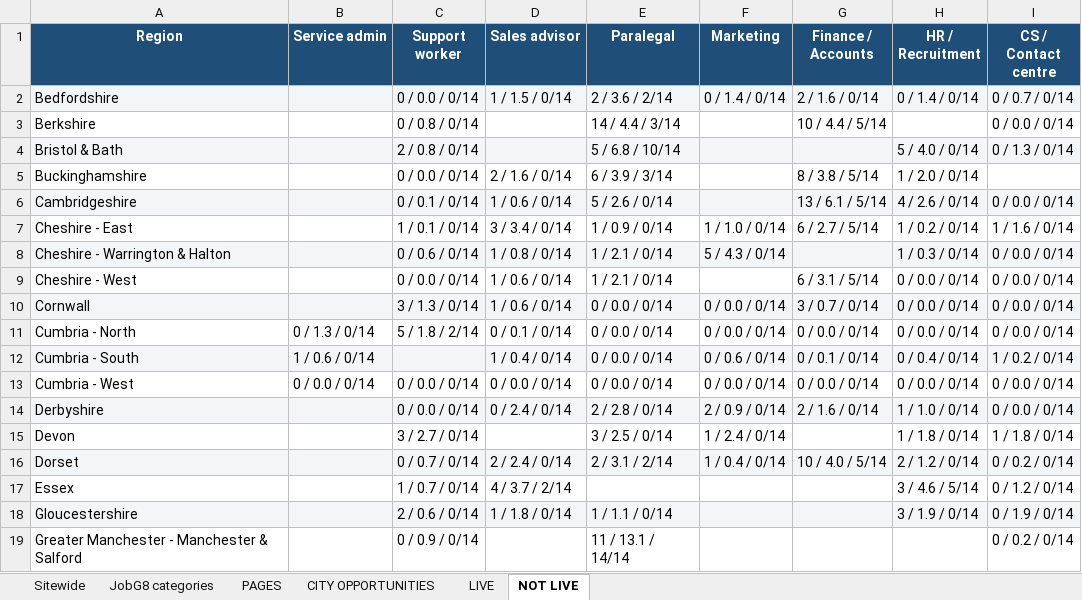
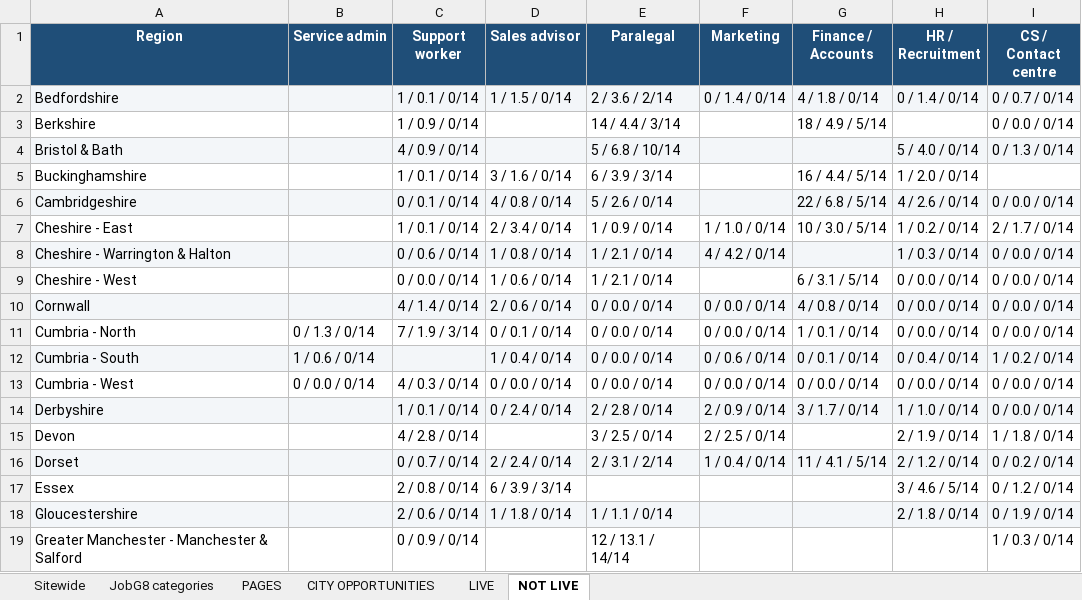
Before and after one commit to Jopa10/ontapjobsearch.com, an Excel workbook: pipeline/reports-daily/daily-region-overview.xlsx, sheet NOT LIVE, drawn as a sheet; only a part is shown; values as stored, in another font and other column widths than the file's, no borders; the diff covers the shown part only; the diff names each change by its address in the sheet, - before the commit and + after, or states it on an @@ line.

```diff
--- a/pipeline/reports-daily/daily-region-overview.xlsx (sheet NOT LIVE)
+++ b/pipeline/reports-daily/daily-region-overview.xlsx (sheet NOT LIVE)
-C2 (Support worker): 0 / 0.0 / 0/14
+C2 (Support worker): 1 / 0.1 / 0/14
-G2 (Finance / Accounts): 2 / 1.6 / 0/14
+G2 (Finance / Accounts): 4 / 1.8 / 0/14
-C3 (Support worker): 0 / 0.8 / 0/14
+C3 (Support worker): 1 / 0.9 / 0/14
-G3 (Finance / Accounts): 10 / 4.4 / 5/14
+G3 (Finance / Accounts): 18 / 4.9 / 5/14
-C4 (Support worker): 2 / 0.8 / 0/14
+C4 (Support worker): 4 / 0.9 / 0/14
-C5 (Support worker): 0 / 0.0 / 0/14
+C5 (Support worker): 1 / 0.1 / 0/14
-D5 (Sales advisor): 2 / 1.6 / 0/14
+D5 (Sales advisor): 3 / 1.6 / 0/14
-G5 (Finance / Accounts): 8 / 3.8 / 5/14
+G5 (Finance / Accounts): 16 / 4.4 / 5/14
-D6 (Sales advisor): 1 / 0.6 / 0/14
+D6 (Sales advisor): 4 / 0.8 / 0/14
-G6 (Finance / Accounts): 13 / 6.1 / 5/14
+G6 (Finance / Accounts): 22 / 6.8 / 5/14
-D7 (Sales advisor): 3 / 3.4 / 0/14
+D7 (Sales advisor): 2 / 3.4 / 0/14
-G7 (Finance / Accounts): 6 / 2.7 / 5/14
+G7 (Finance / Accounts): 10 / 3.0 / 5/14
-I7 (CS / Contact centre): 1 / 1.6 / 0/14
+I7 (CS / Contact centre): 2 / 1.7 / 0/14
-F8 (Marketing): 5 / 4.3 / 0/14
+F8 (Marketing): 4 / 4.2 / 0/14
-C10 (Support worker): 3 / 1.3 / 0/14
+C10 (Support worker): 4 / 1.4 / 0/14
-D10 (Sales advisor): 1 / 0.6 / 0/14
+D10 (Sales advisor): 2 / 0.6 / 0/14
-G10 (Finance / Accounts): 3 / 0.7 / 0/14
+G10 (Finance / Accounts): 4 / 0.8 / 0/14
-C11 (Support worker): 5 / 1.8 / 2/14
+C11 (Support worker): 7 / 1.9 / 3/14
-G11 (Finance / Accounts): 0 / 0.0 / 0/14
+G11 (Finance / Accounts): 1 / 0.1 / 0/14
-C13 (Support worker): 0 / 0.0 / 0/14
+C13 (Support worker): 4 / 0.3 / 0/14
-C14 (Support worker): 0 / 0.0 / 0/14
+C14 (Support worker): 1 / 0.1 / 0/14
-G14 (Finance / Accounts): 2 / 1.6 / 0/14
+G14 (Finance / Accounts): 3 / 1.7 / 0/14
-C15 (Support worker): 3 / 2.7 / 0/14
+C15 (Support worker): 4 / 2.8 / 0/14
-F15 (Marketing): 1 / 2.4 / 0/14
+F15 (Marketing): 2 / 2.5 / 0/14
-H15 (HR / Recruitment): 1 / 1.8 / 0/14
+H15 (HR / Recruitment): 2 / 1.9 / 0/14
-G16 (Finance / Accounts): 10 / 4.0 / 5/14
+G16 (Finance / Accounts): 11 / 4.1 / 5/14
-C17 (Support worker): 1 / 0.7 / 0/14
+C17 (Support worker): 2 / 0.8 / 0/14
-D17 (Sales advisor): 4 / 3.7 / 2/14
+D17 (Sales advisor): 6 / 3.9 / 3/14
-H18 (HR / Recruitment): 3 / 1.9 / 0/14
+H18 (HR / Recruitment): 2 / 1.8 / 0/14
-E19 (Paralegal): 11 / 13.1 / 14/14
+E19 (Paralegal): 12 / 13.1 / 14/14
-I19 (CS / Contact centre): 0 / 0.2 / 0/14
+I19 (CS / Contact centre): 1 / 0.3 / 0/14
```
Also changed, not shown: 72 edited cells elsewhere in this sheet, sheet JobG8 categories, 1 other file.
